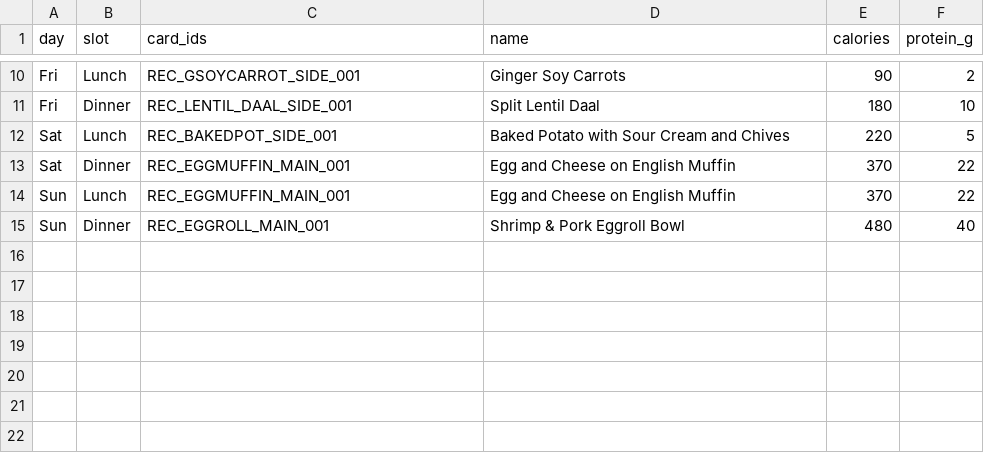
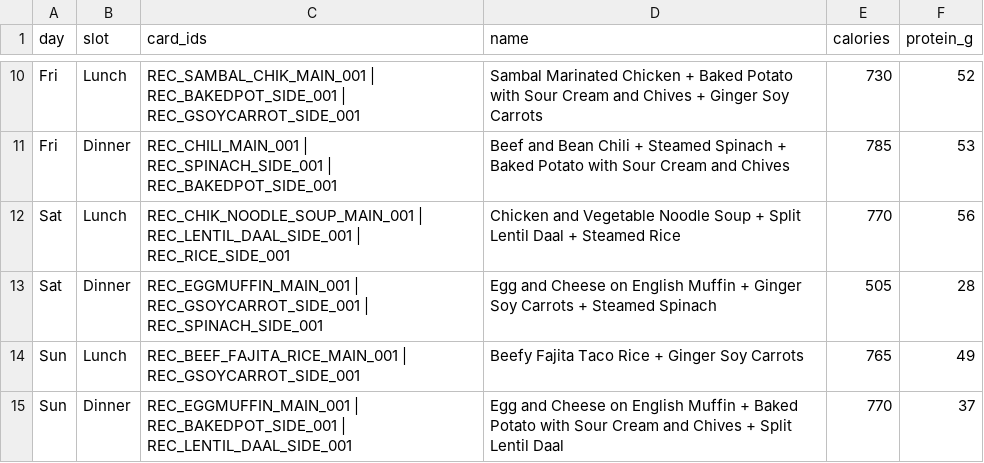
Before and after one commit to weso-m/goodeats, a CSV file: out/week_plan.csv, drawn as a sheet; only a part is shown, gaps mark what is left out; the diff covers the shown part only; the diff names each change by its address in the sheet, - before the commit and + after, or states it on an @@ line.

Commit message:
adding new field to cards

```diff
--- a/out/week_plan.csv
+++ b/out/week_plan.csv
-C10 (card_ids): REC_GSOYCARROT_SIDE_001
+C10 (card_ids): REC_SAMBAL_CHIK_MAIN_001 | REC_BAKEDPOT_SIDE_001 | REC_GSOYCARROT_SIDE_001
-D10 (name): Ginger Soy…
+D10 (name): Sambal Marinated Chicken + Baked Potato with Sour Cream and Chives + Ginger Soy…
-E10 (calories): 90
+E10 (calories): 730
-F10 (protein_g): 2
+F10 (protein_g): 52
-C11 (card_ids): REC_LENTIL_DAAL_SIDE_001
+C11 (card_ids): REC_CHILI_MAIN_001 | REC_SPINACH_SIDE_001 | REC_BAKEDPOT_SIDE_001
-D11 (name): Split Lentil Daal
+D11 (name): Beef and Bean Chili + Steamed Spinach + Baked Potato with Sour Cream and Chives
-E11 (calories): 180
+E11 (calories): 785
-F11 (protein_g): 10
+F11 (protein_g): 53
-C12 (card_ids): REC_BAKEDPOT_SIDE_001
+C12 (card_ids): REC_CHIK_NOODLE_SOUP_MAIN_001 | REC_LENTIL_DAAL_SIDE_001 | REC_RICE_SIDE_001
-D12 (name): Baked Potato with Sour Cream and Chives
+D12 (name): Chicken and Vegetable Noodle Soup + Split Lentil Daal + Steamed Rice
-E12 (calories): 220
+E12 (calories): 770
-F12 (protein_g): 5
+F12 (protein_g): 56
-C13 (card_ids): REC_EGGMUFFIN_MAIN_001
+C13 (card_ids): REC_EGGMUFFIN_MAIN_001 | REC_GSOYCARROT_SIDE_001 | REC_SPINACH_SIDE_001
-D13 (name): …English Muffin
+D13 (name): …English Muffin + Ginger Soy Carrots + Steamed Spinach
-E13 (calories): 370
+E13 (calories): 505
-F13 (protein_g): 22
+F13 (protein_g): 28
-C14 (card_ids): REC_EGGMUFFIN_MAIN_001
+C14 (card_ids): REC_BEEF_FAJITA_RICE_MAIN_001 | REC_GSOYCARROT_SIDE_001
-D14 (name): Egg and Cheese on English Muffin
+D14 (name): Beefy Fajita Taco Rice + Ginger Soy Carrots
-E14 (calories): 370
+E14 (calories): 765
-F14 (protein_g): 22
+F14 (protein_g): 49
-C15 (card_ids): REC_EGGROLL_MAIN_001
+C15 (card_ids): REC_EGGMUFFIN_MAIN_001 | REC_BAKEDPOT_SIDE_001 | REC_LENTIL_DAAL_SIDE_001
-D15 (name): Shrimp & Pork Eggroll Bowl
+D15 (name): Egg and Cheese on English Muffin + Baked Potato with Sour Cream and Chives + Split Lentil Daal
-E15 (calories): 480
+E15 (calories): 770
-F15 (protein_g): 40
+F15 (protein_g): 37
```
Also changed, not shown: 32 edited cells elsewhere in this file, out/day_summary.csv, out/grocery_list.csv, 35 other files.
